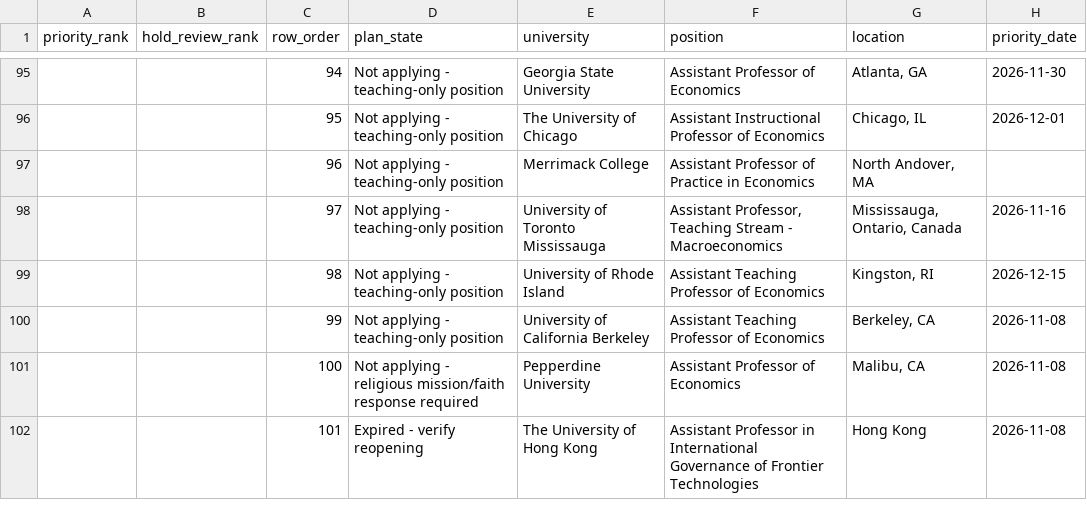
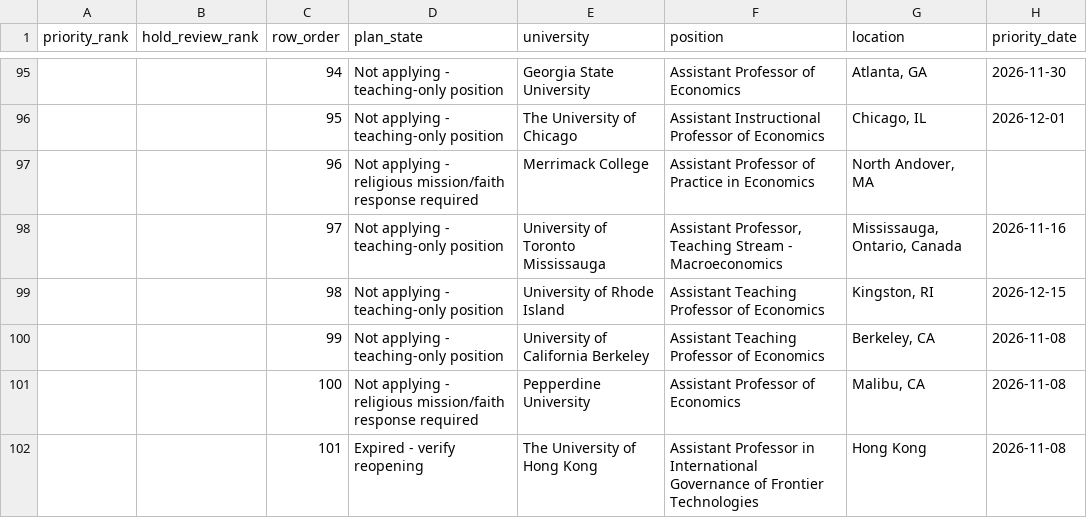
Before and after one commit to sayangoswami/scraping, a CSV file: econ-jobs/data/planned_applications_2026-11-08.csv, drawn as a sheet; only a part is shown, gaps mark what is left out; the diff covers the shown part only; the diff names each change by its address in the sheet, - before the commit and + after, or states it on an @@ line.

```diff
--- a/econ-jobs/data/planned_applications_2026-11-08.csv
+++ b/econ-jobs/data/planned_applications_2026-11-08.csv
-D97 (plan_state): …applying - teaching-only position
+D97 (plan_state): …applying - religious mission/faith response required
```
Also changed, not shown: 24 edited cells elsewhere in this file.
